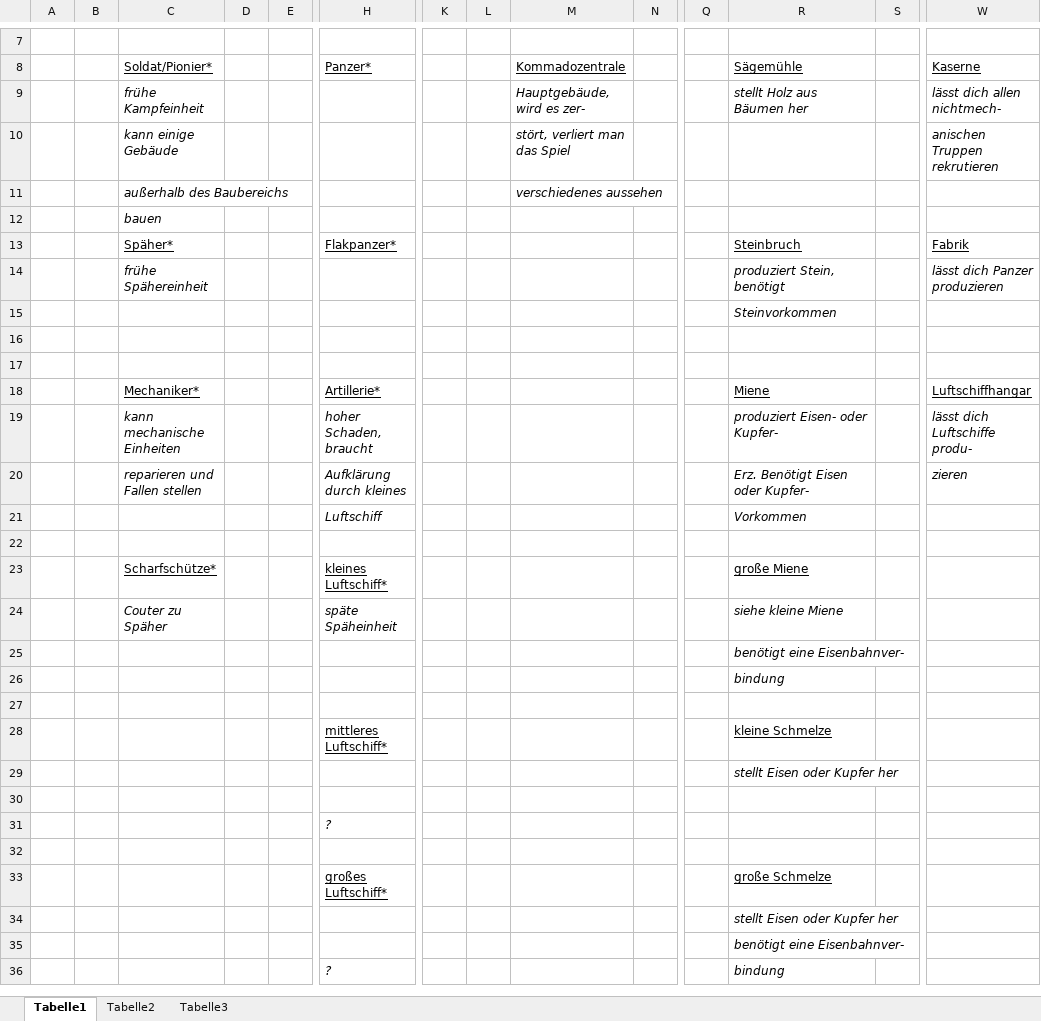
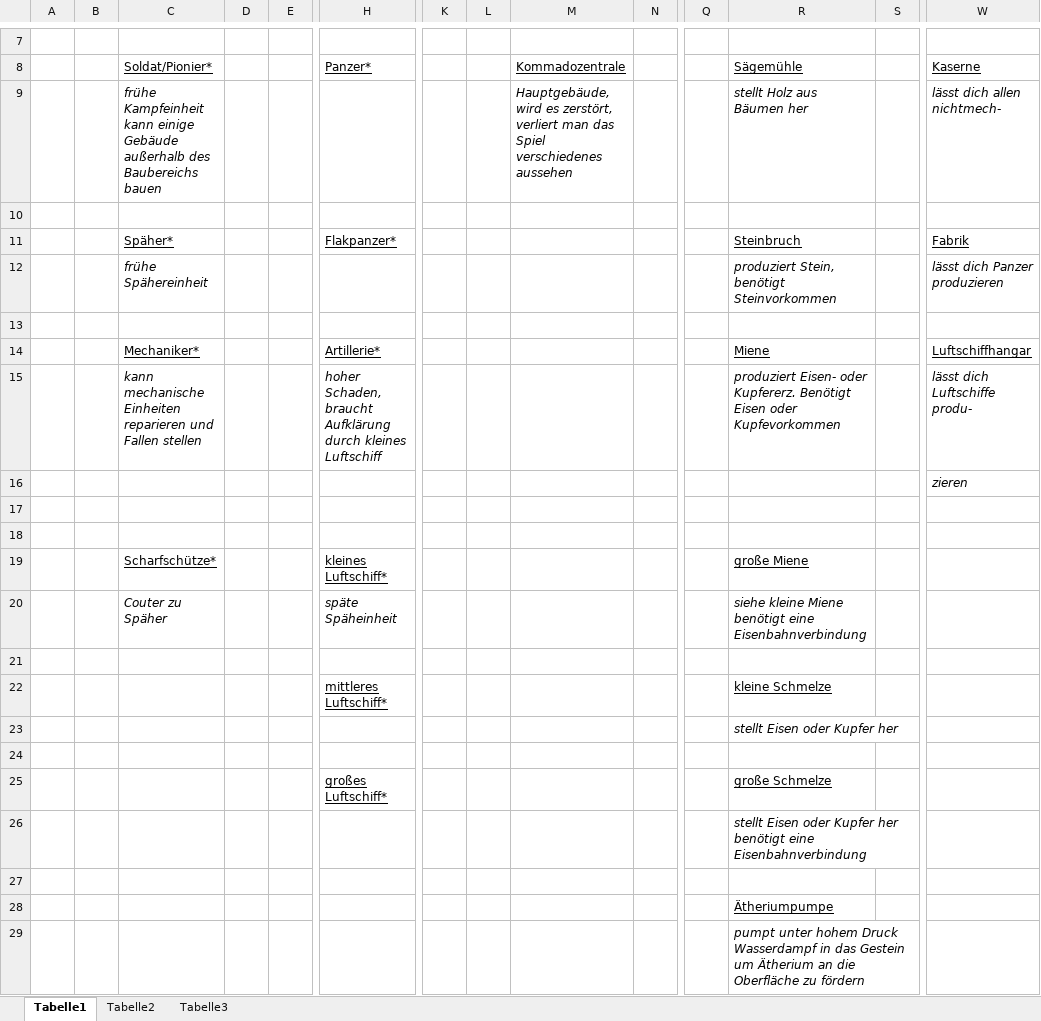
Before and after one commit to kyomawolf/Steampunk, an Excel workbook: Design/komplettübersicht.xlsx, sheet Tabelle1, drawn as a sheet; only a part is shown, gaps mark what is left out; values as stored, in another font and other column widths than the file's, no borders; removed rows and columns are numbered as before the commit, all else as after; rows hold the shown columns only; the diff covers the shown part only; the diff names each change by its address in the sheet, - before the commit and + after, or states it on an @@ line.

Commit message:
Update komplettübersicht.xlsx

```diff
--- a/Design/komplettübersicht.xlsx (sheet Tabelle1)
+++ b/Design/komplettübersicht.xlsx (sheet Tabelle1)
-C9: frühe Kampfeinheit
+C9: frühe Kampfeinheit kann einige Gebäude außerhalb des Baubereichs bauen
-M9: …wird es zer-
+M9: …wird es zerstört, verliert man das Spiel verschiedenes aussehen
-row 10:  |  | kann einige Gebäude |  |  |  |  |  | stört, verliert man das Spiel |  |  |  |  | anischen Truppen rekrutieren
+row 10: (empty)
-row 11:  |  | außerhalb des Baubereichs |  |  |  |  |  | verschiedenes aussehen
-row 12:  |  | bauen
-R12: produziert Stein, benötigt
+R12: produziert Stein, benötigt Steinvorkommen
-R13: Steinvorkommen
+R13: (empty)
@@ row 18 moved to row 14: Mechaniker* @@
+row 15:  |  | kann mechanische Einheiten reparieren und Fallen stellen |  |  | hoher Schaden, braucht Aufklärung durch kleines Luftschiff |  |  |  |  |  | produziert Eisen- oder Kupfererz. Benötigt Eisen oder Kupfevorkommen |  | lässt dich Luftschiffe produ-
+row 16:  |  |  |  |  |  |  |  |  |  |  |  |  | zieren
-row 19:  |  | kann mechanische Einheiten |  |  | hoher Schaden, braucht |  |  |  |  |  | produziert Eisen- oder Kupfer- |  | lässt dich Luftschiffe produ-
-row 20:  |  | reparieren und Fallen stellen |  |  | Aufklärung durch kleines |  |  |  |  |  | Erz. Benötigt Eisen oder Kupfer- |  | zieren
-row 21:  |  |  |  |  | Luftschiff |  |  |  |  |  | Vorkommen
-row 22: (empty)
-R20: siehe kleine Miene
+R20: siehe kleine Miene benötigt eine Eisenbahnverbindung
-row 25:  |  |  |  |  |  |  |  |  |  |  | benötigt eine Eisenbahnver-
-row 26:  |  |  |  |  |  |  |  |  |  |  | bindung
-row 31:  |  |  |  |  | ?
@@ row 33 moved to row 25: großes Luftschiff* @@
+row 26:  |  |  |  |  |  |  |  |  |  |  | stellt Eisen oder Kupfer her benötigt eine Eisenbahnverbindung
-R28: stellt Eisen oder Kupfer her
+R28: Ätheriumpumpe
@@ R28 italic: on → off, underline: off → on @@
-R29: benötigt eine Eisenbahnver-
+R29: pumpt unter hohem Druck Wasserdampf in das Gestein um Ätherium an die Oberfläche zu fördern
-row 36:  |  |  |  |  | ? |  |  |  |  |  | bindung
```
Also changed, not shown: 4 added rows and 3 removed rows elsewhere in this sheet.
